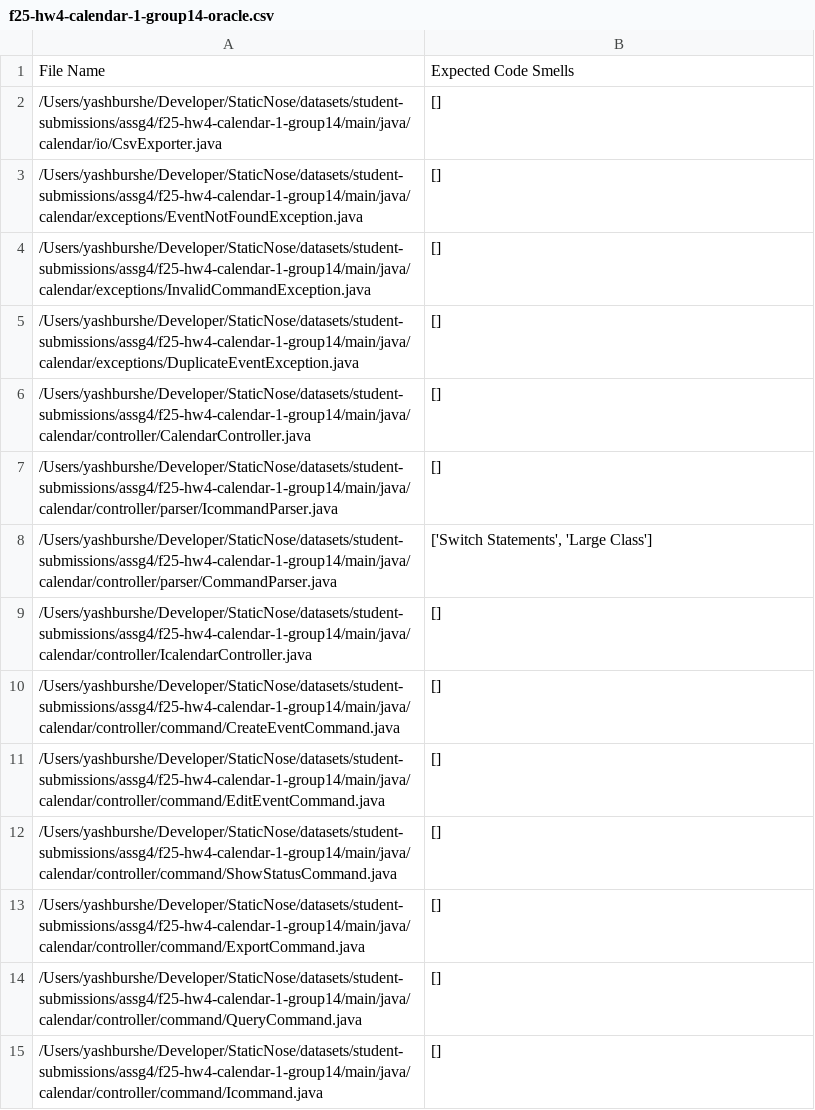
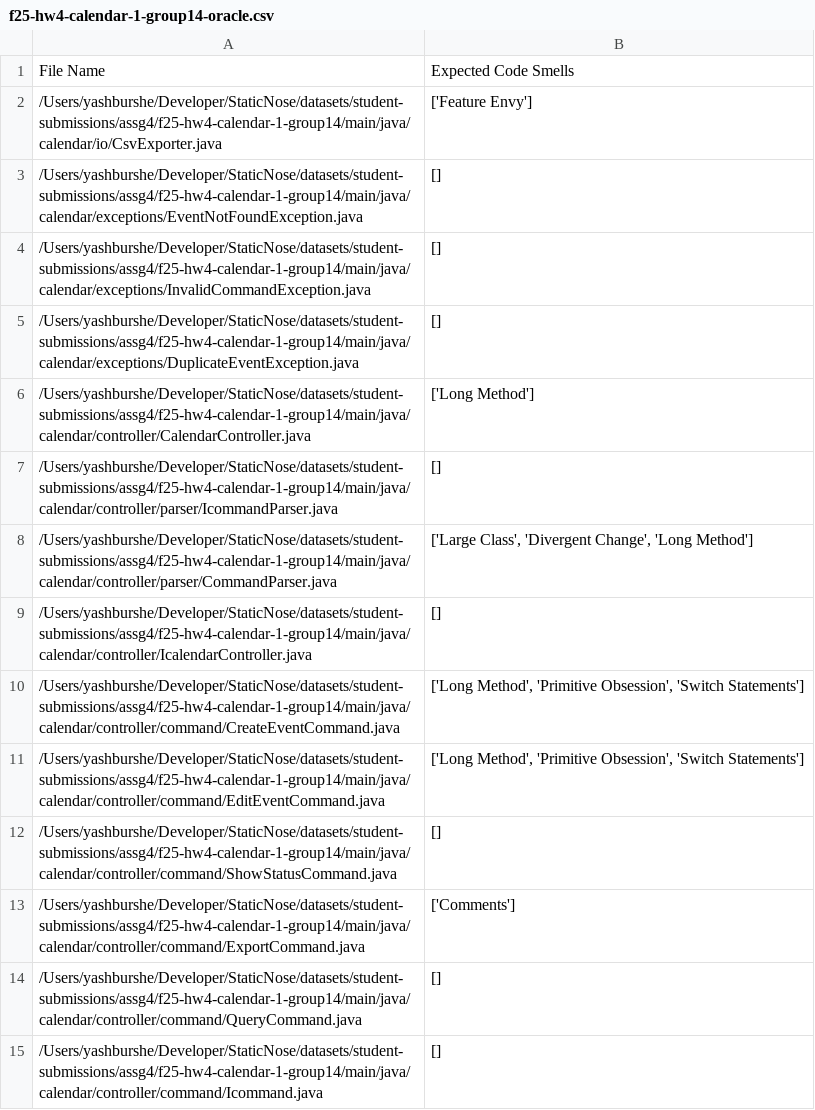
Before and after one commit to refactoring-assistant/StaticNose, a CSV file: oracles/student-submissions/assg4/f25-hw4-calendar-1-group14-oracle.csv, drawn as a sheet; only a part is shown; the diff covers the shown part only.

```diff
--- a/oracles/student-submissions/assg4/f25-hw4-calendar-1-group14-oracle.csv
+++ b/oracles/student-submissions/assg4/f25-hw4-calendar-1-group14-oracle.csv
@@ -1,3 +1,3 @@
 File Name,Expected Code Smells
-/Users/yashburshe/Developer/StaticNose/datasets/student-submissions/assg4/f25-hw4-calendar-1-group14/main/java/calendar/io/CsvExporter.java,[]
+/Users/yashburshe/Developer/StaticNose/datasets/student-submissions/assg4/f25-hw4-calendar-1-group14/main/java/calendar/io/CsvExporter.java,['Feature Envy']
 /Users/yashburshe/Developer/StaticNose/datasets/student-submissions/assg4/f25-hw4-calendar-1-group14/main/java/calendar/exceptions/EventNotFoundException.java,[]
@@ -5,10 +5,10 @@ File Name,Expected Code Smells
 /Users/yashburshe/Developer/StaticNose/datasets/student-submissions/assg4/f25-hw4-calendar-1-group14/main/java/calendar/exceptions/DuplicateEventException.java,[]
-/Users/yashburshe/Developer/StaticNose/datasets/student-submissions/assg4/f25-hw4-calendar-1-group14/main/java/calendar/controller/CalendarController.java,[]
+/Users/yashburshe/Developer/StaticNose/datasets/student-submissions/assg4/f25-hw4-calendar-1-group14/main/java/calendar/controller/CalendarController.java,['Long Method']
 /Users/yashburshe/Developer/StaticNose/datasets/student-submissions/assg4/f25-hw4-calendar-1-group14/main/java/calendar/controller/parser/IcommandParser.java,[]
-/Users/yashburshe/Developer/StaticNose/datasets/student-submissions/assg4/f25-hw4-calendar-1-group14/main/java/calendar/controller/parser/CommandParser.java,"['Switch Statements', 'Large Class']"
+/Users/yashburshe/Developer/StaticNose/datasets/student-submissions/assg4/f25-hw4-calendar-1-group14/main/java/calendar/controller/parser/CommandParser.java,"['Large Class', 'Divergent Change', 'Long Method']"
 /Users/yashburshe/Developer/StaticNose/datasets/student-submissions/assg4/f25-hw4-calendar-1-group14/main/java/calendar/controller/IcalendarController.java,[]
-/Users/yashburshe/Developer/StaticNose/datasets/student-submissions/assg4/f25-hw4-calendar-1-group14/main/java/calendar/controller/command/CreateEventCommand.java,[]
-/Users/yashburshe/Developer/StaticNose/datasets/student-submissions/assg4/f25-hw4-calendar-1-group14/main/java/calendar/controller/command/EditEventCommand.java,[]
+/Users/yashburshe/Developer/StaticNose/datasets/student-submissions/assg4/f25-hw4-calendar-1-group14/main/java/calendar/controller/command/CreateEventCommand.java,"['Long Method', 'Primitive Obsession', 'Switch Statements']"
+/Users/yashburshe/Developer/StaticNose/datasets/student-submissions/assg4/f25-hw4-calendar-1-group14/main/java/calendar/controller/command/EditEventCommand.java,"['Long Method', 'Primitive Obsession', 'Switch Statements']"
 /Users/yashburshe/Developer/StaticNose/datasets/student-submissions/assg4/f25-hw4-calendar-1-group14/main/java/calendar/controller/command/ShowStatusCommand.java,[]
-/Users/yashburshe/Developer/StaticNose/datasets/student-submissions/assg4/f25-hw4-calendar-1-group14/main/java/calendar/controller/command/ExportCommand.java,[]
+/Users/yashburshe/Developer/StaticNose/datasets/student-submissions/assg4/f25-hw4-calendar-1-group14/main/java/calendar/controller/command/ExportCommand.java,['Comments']
 /Users/yashburshe/Developer/StaticNose/datasets/student-submissions/assg4/f25-hw4-calendar-1-group14/main/java/calendar/controller/command/QueryCommand.java,[]
```
Also changed, not shown: 11 edited cells elsewhere in this file, oracles/student-submissions/assg4/f25-hw4-calendar-1-group11-oracle.csv, oracles/student-submissions/assg4/f25-hw4-calendar-1-group15-oracle.csv, 14 other files.
